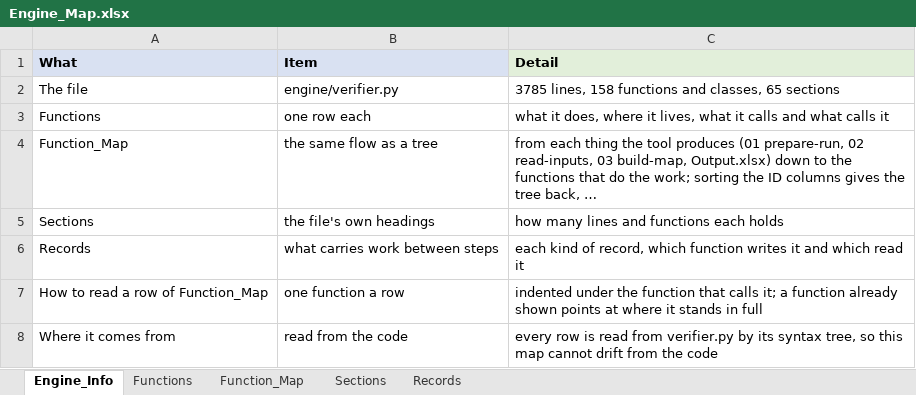
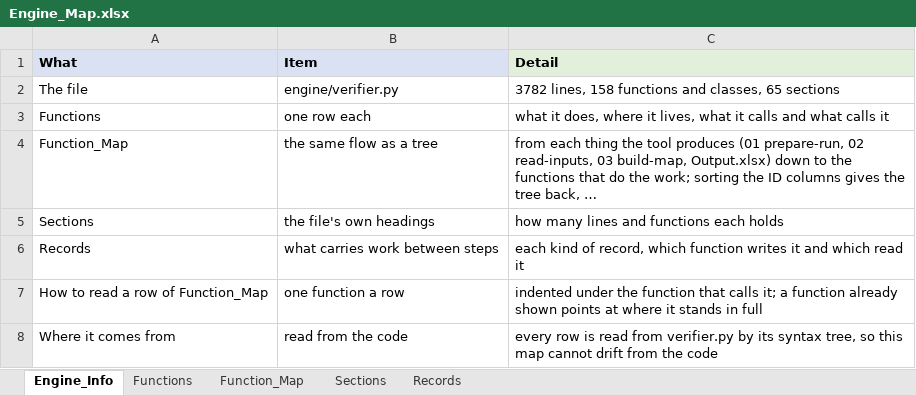
Before and after one commit to khruangbin007/verifier_simpler, an Excel workbook: Engine_Map.xlsx, sheet Engine_Info, drawn as a sheet; values as stored, in another font and other column widths than the file's, no borders; the diff names each change by its address in the sheet, - before the commit and + after, or states it on an @@ line.

```diff
--- a/Engine_Map.xlsx (sheet Engine_Info)
+++ b/Engine_Map.xlsx (sheet Engine_Info)
-C2 (Detail): 3785 lines, 158…
+C2 (Detail): 3782 lines, 158…
```
Also changed, not shown: sheet Functions, sheet Function_Map, sheet Sections, 4 other files.
